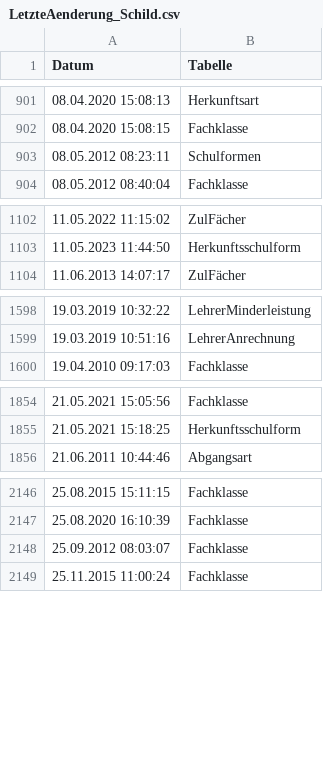
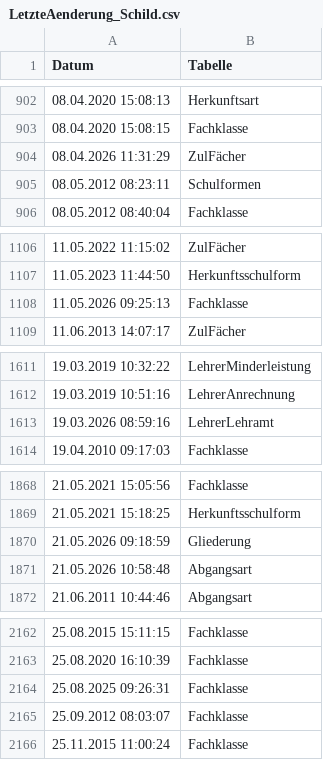
Before and after one commit to SVWS-NRW/svws-statkue-diff, a CSV file: IT.NRW-Statkue/LetzteAenderung_Schild.csv, drawn as a sheet; only a part is shown, gaps mark what is left out; the diff covers the shown part only; the diff names each change by its address in the sheet, - before the commit and + after, or states it on an @@ line.

```diff
--- a/IT.NRW-Statkue/LetzteAenderung_Schild.csv
+++ b/IT.NRW-Statkue/LetzteAenderung_Schild.csv
+row 904: 08.04.2026 11:31:29 | ZulFächer
+row 1108: 11.05.2026 09:25:13 | Fachklasse
+row 1613: 19.03.2026 08:59:16 | LehrerLehramt
+row 1870: 21.05.2026 09:18:59 | Gliederung
+row 1871: 21.05.2026 10:58:48 | Abgangsart
+row 2164: 25.08.2025 09:26:31 | Fachklasse
```
Also changed, not shown: 12 added rows elsewhere in this file, IT.NRW-Statkue/Abgangsart.csv, IT.NRW-Statkue/Fachklasse.csv, 10 other files.
